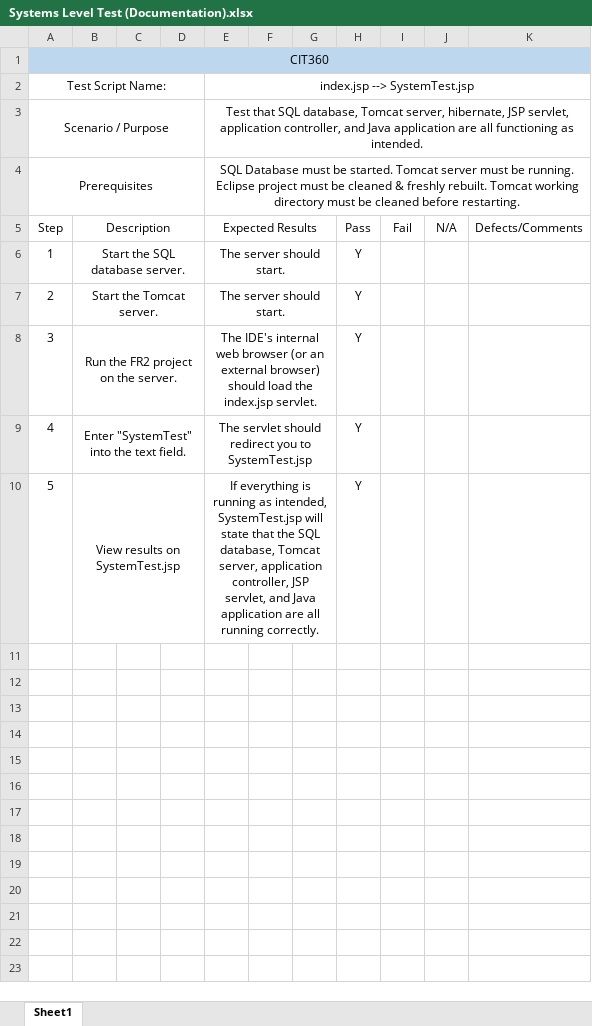
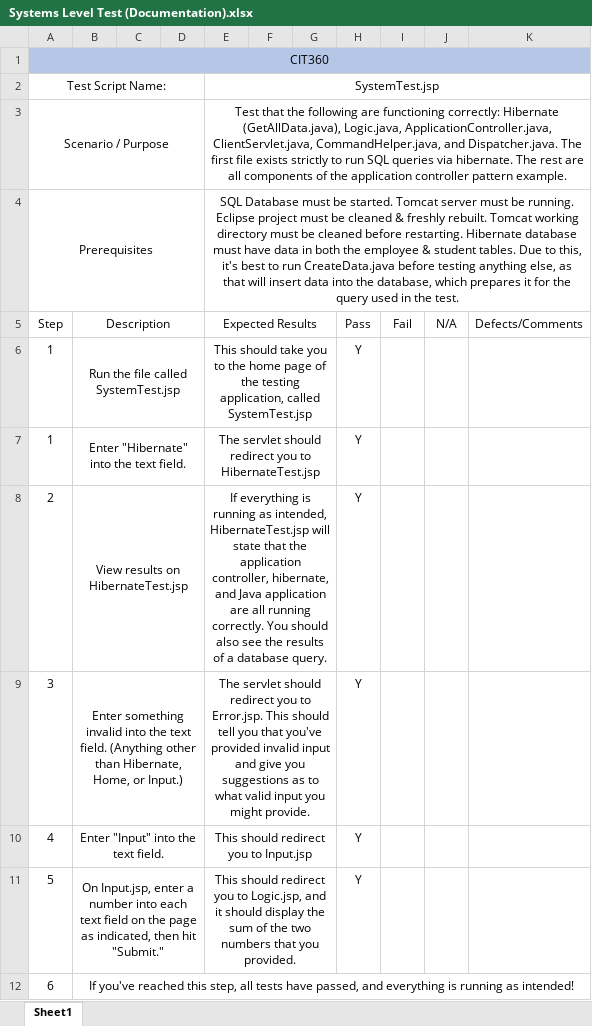
Before and after one commit to alkire-jeremy/cit360, an Excel workbook: Familiarity Reviews/Documentation/Systems Level Test (Documentation).xlsx, sheet Sheet1, drawn as a sheet; values as stored, in another font and other column widths than the file's, no borders; addresses are those after the commit; the diff names each change by its address in the sheet, - before the commit and + after, or states it on an @@ line.

Commit message:
System test uploads. See details below.
Major overhaul in this push.
- All JSP pages were updated to add more complexity to serve as a better basis for a system test example.
- All JSP pages were linked to a custom css file and had the Bootstrap framework implemented.
- JSP pages now test if Hibernate is working, as well as all components of the Application Controller Pattern example, and one class called Logic.java. This is not to mention its dependency on all JSP pages, Tomcat, and the database working correctly.
- CommandHelper class updated to handle new request arguments.
- GetAllData class updated to populate an array with the results of a database query, allowing a HibernateTest.jsp page to display the results.
- Input.jsp and Logic.jsp connected via form action to display the sum of two numbers entered into the Input.jsp webpage for further system testing. Logic.jsp calls methods from Logic.java
- Systems Level Test (Documentaiton) excel spreadsheet updated to reflect new system test example changes.

```diff
--- a/Familiarity Reviews/Documentation/Systems Level Test (Documentation).xlsx (sheet Sheet1)
+++ b/Familiarity Reviews/Documentation/Systems Level Test (Documentation).xlsx (sheet Sheet1)
-E2 (Expected Results): index.jsp --> SystemTest.jsp
+E2 (Expected Results): SystemTest.jsp
-E3 (Expected Results): Test that SQL database, Tomcat server, hibernate, JSP servlet, application controller, and Java application are all functioning as intended.
+E3 (Expected Results): Test that the following are functioning correctly: Hibernate (GetAllData.java), Logic.java, ApplicationController.java, ClientServlet.java, CommandHelper.java, and Dispatcher.java. The first file exists strictly to run SQL queries via hibernate. The rest are all components of the application controller pattern example.
-E4 (Expected Results): …before restarting.
+E4 (Expected Results): …before restarting. Hibernate database must have data in both the employee & student tables. Due to this, it's best to run CreateData.java before testing anything else, as that will insert data into the database, which prepares it for the query used in the test.
+row 6: 1 | Run the file called SystemTest.jsp |  |  | This should take you to the home page of the testing application, called SystemTest.jsp |  |  | Y
-B7 (Description): Start the SQL database server.
+B7 (Description): Enter "Hibernate" into the text field.
-E7 (Expected Results): The server should start.
+E7 (Expected Results): The servlet should redirect you to HibernateTest.jsp
-B8 (Description): Start the Tomcat server.
+B8 (Description): View results on HibernateTest.jsp
-E8 (Expected Results): The server should start.
+E8 (Expected Results): If everything is running as intended, HibernateTest.jsp will state that the application controller, hibernate, and Java application are all running correctly. You should also see the results of a database query.
-B9 (Description): Run the FR2 project on the server.
+B9 (Description): Enter something invalid into the text field. (Anything other than Hibernate, Home, or Input.)
-E9 (Expected Results): The IDE's internal web browser (or an external browser) should load the index.jsp servlet.
+E9 (Expected Results): The servlet should redirect you to Error.jsp. This should tell you that you've provided invalid input and give you suggestions as to what valid input you might provide.
-B10 (Description): Enter "SystemTest" into the text field.
+B10 (Description): Enter "Input" into the text field.
-E10 (Expected Results): The servlet should redirect you to SystemTest.jsp
+E10 (Expected Results): This should redirect you to Input.jsp
-B11 (Description): View results on SystemTest.jsp
+B11 (Description): On Input.jsp, enter a number into each text field on the page as indicated, then hit "Submit."
-E11 (Expected Results): If everything is running as intended, SystemTest.jsp will state that the SQL database, Tomcat server, application controller, JSP servlet, and Java application are all running correctly.
+E11 (Expected Results): This should redirect you to Logic.jsp, and it should display the sum of the two numbers that you provided.
+row 12: 6 | If you've reached this step, all tests have passed, and everything is running as intended!
```
Also changed, not shown: 22 other files.
